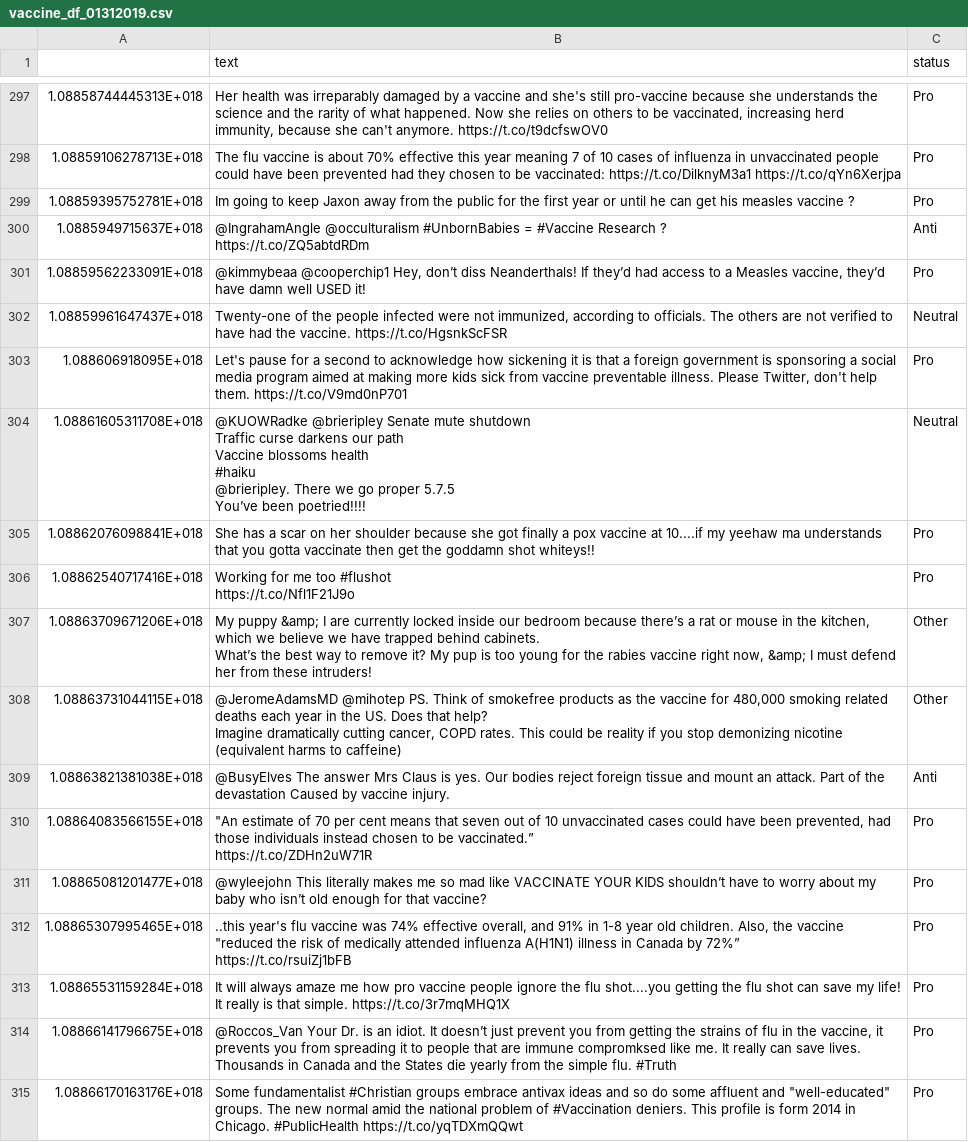
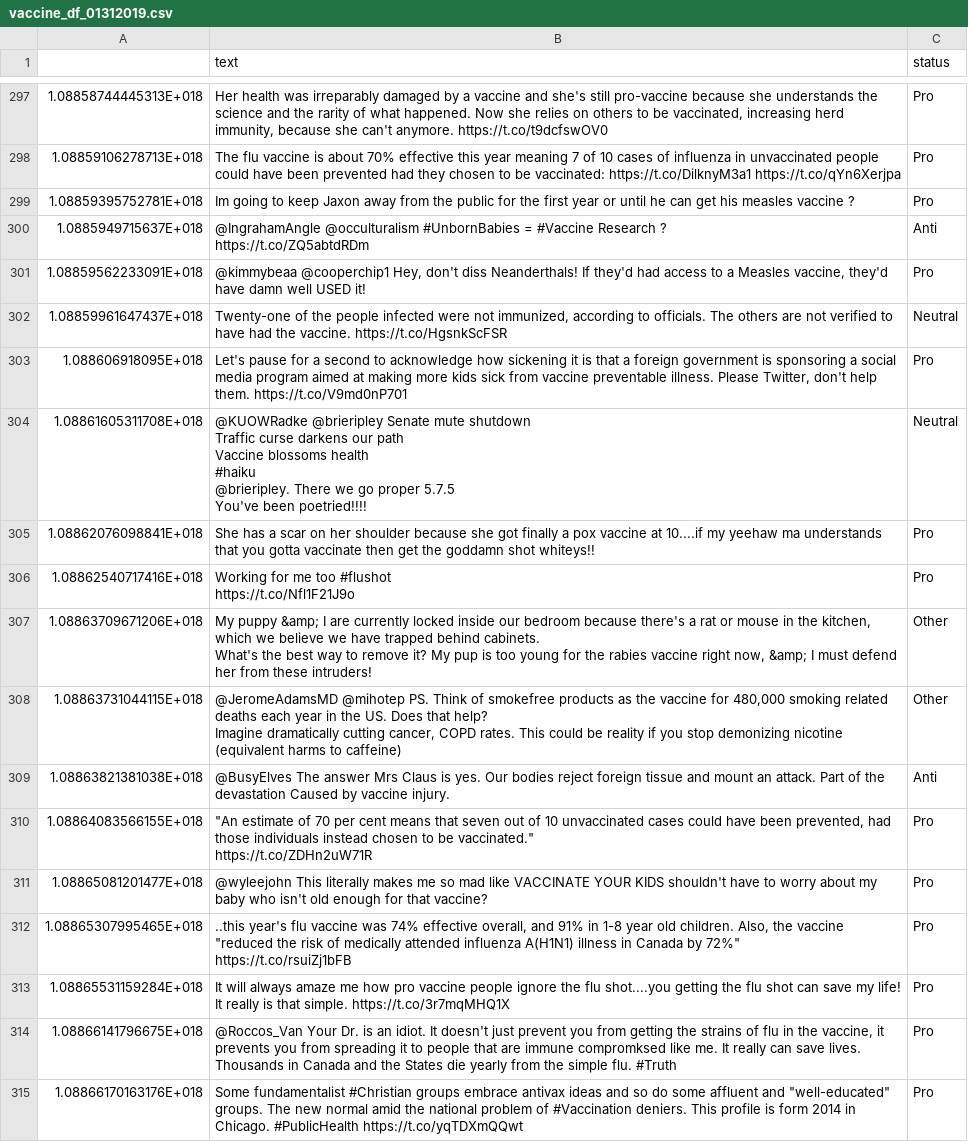
Before and after one commit to verascity/data-analysis, a CSV file: vaxx-happens/vaccine_df_01312019.csv, drawn as a sheet; only a part is shown, gaps mark what is left out; ↵ is a line break in a cell; the diff covers the shown part only; the diff names each change by its address in the sheet, - before the commit and + after, or states it on an @@ line.

```diff
--- a/vaxx-happens/vaccine_df_01312019.csv
+++ b/vaxx-happens/vaccine_df_01312019.csv
-B301 (text): …@cooperchip1 Hey, don’t diss Neanderthals! If they’d had access to a Measles vaccine, they’d have damn…
+B301 (text): …@cooperchip1 Hey, don't diss Neanderthals! If they'd had access to a Measles vaccine, they'd have damn…
-B304 (text): …proper 5.7.5 ↵ You’ve been poetried!!!!
+B304 (text): …proper 5.7.5 ↵ You've been poetried!!!!
-B307 (text): …bedroom because there’s a rat or mouse in the kitchen, which we believe we have trapped behind cabinets. ↵ What’s the best…
+B307 (text): …bedroom because there's a rat or mouse in the kitchen, which we believe we have trapped behind cabinets. ↵ What's the best…
-B310 (text): …to be vaccinated.” ↵ https://t.co/ZDHn2uW71R
+B310 (text): …to be vaccinated." ↵ https://t.co/ZDHn2uW71R
-B311 (text): …YOUR KIDS shouldn’t have to worry about my baby who isn’t old enough…
+B311 (text): …YOUR KIDS shouldn't have to worry about my baby who isn't old enough…
-B312 (text): …Canada by 72%” ↵ https://t.co/rsuiZj1bFB
+B312 (text): …Canada by 72%" ↵ https://t.co/rsuiZj1bFB
-B314 (text): …idiot. It doesn’t just prevent…
+B314 (text): …idiot. It doesn't just prevent…
```
Also changed, not shown: 161 edited cells elsewhere in this file, 1 other file.
